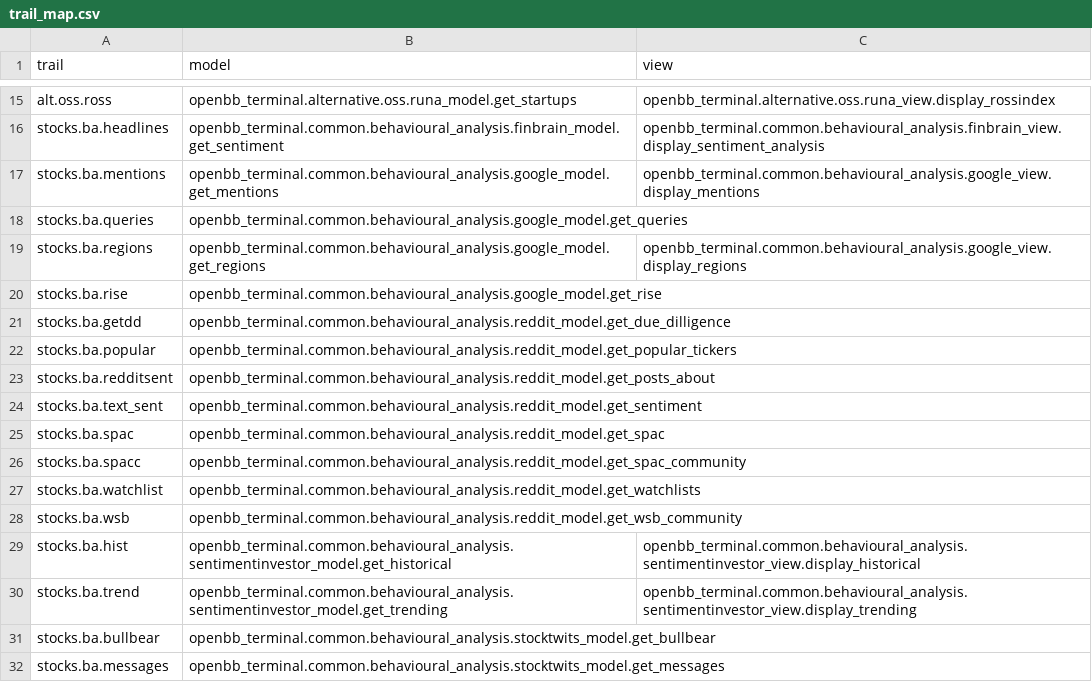
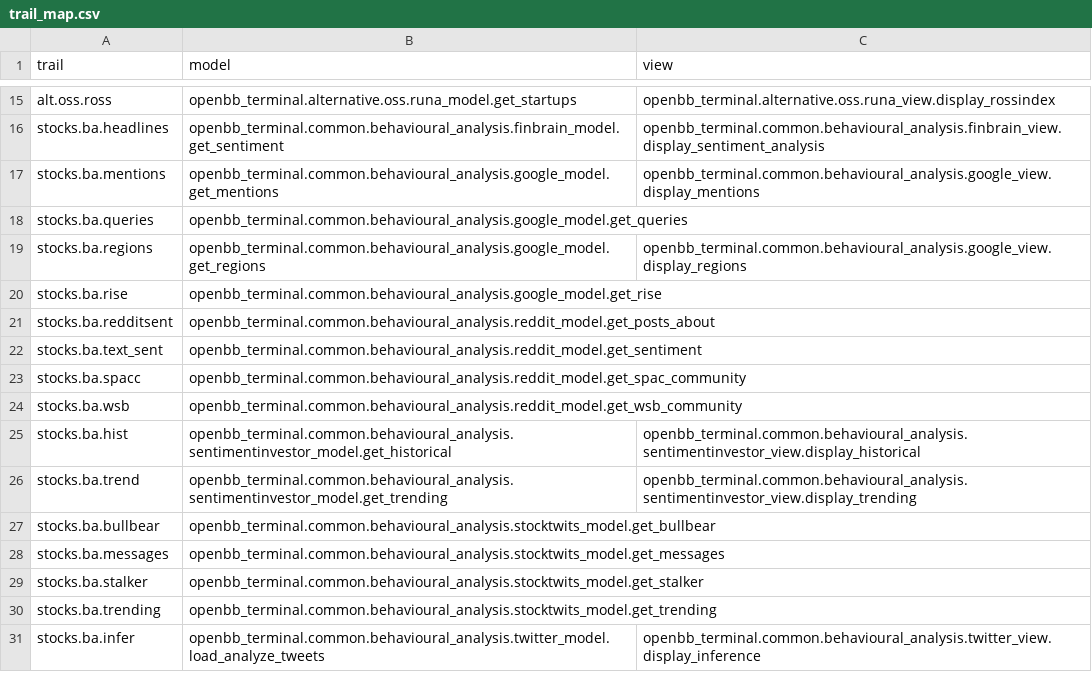
Before and after one commit to petercai/peppermint-finance, a CSV file: openbb_terminal/miscellaneous/library/trail_map.csv, drawn as a sheet; only a part is shown, gaps mark what is left out; the shorter side is filled out with more unchanged rows; the diff names each change by its address in the sheet, - before the commit and + after, or states it on an @@ line.

Commit message:
Deprecate reddit commands taking too long to connect to PushshiftAPI (#3999)
* fix tk

* fix newsletters

* fix lt

* exception on pir

* fix attrib bug and remove warning

* fix earnings

* fix ins, lt, whatif

* fillna

* fix vis

* timeout reddit func

* fix interest

* black

* pylint

* pylint again

* back to timeout

* rewind

* deprecate pushshift api commands

* rewrite expected

Co-authored-by: James Maslek <jmaslek11@gmail.com>

```diff
--- a/openbb_terminal/miscellaneous/library/trail_map.csv
+++ b/openbb_terminal/miscellaneous/library/trail_map.csv
-row 21: stocks.ba.getdd | openbb_terminal.common.behavioural_analysis.reddit_model.get_due_dilligence
-row 22: stocks.ba.popular | openbb_terminal.common.behavioural_analysis.reddit_model.get_popular_tickers
-row 25: stocks.ba.spac | openbb_terminal.common.behavioural_analysis.reddit_model.get_spac
-row 27: stocks.ba.watchlist | openbb_terminal.common.behavioural_analysis.reddit_model.get_watchlists
```
Also changed, not shown: 4 other files.
